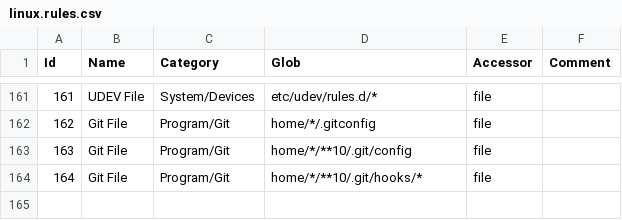
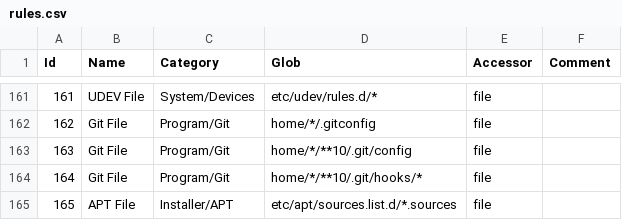
Before and after one commit to CERT-EDF/generaptor, a CSV file: generaptor/data/config/linux/rules.csv (was generaptor/data/linux.rules.csv), drawn as a sheet; only a part is shown, gaps mark what is left out; the diff names each change by its address in the sheet, - before the commit and + after, or states it on an @@ line.

```diff
--- a/generaptor/data/linux.rules.csv
+++ b/generaptor/data/config/linux/rules.csv
+row 165: 165 | APT File | Installer/APT | etc/apt/sources.list.d/*.sources | file
```
Also changed, not shown: generaptor/data/config/linux/targets.csv, 52 other files.
